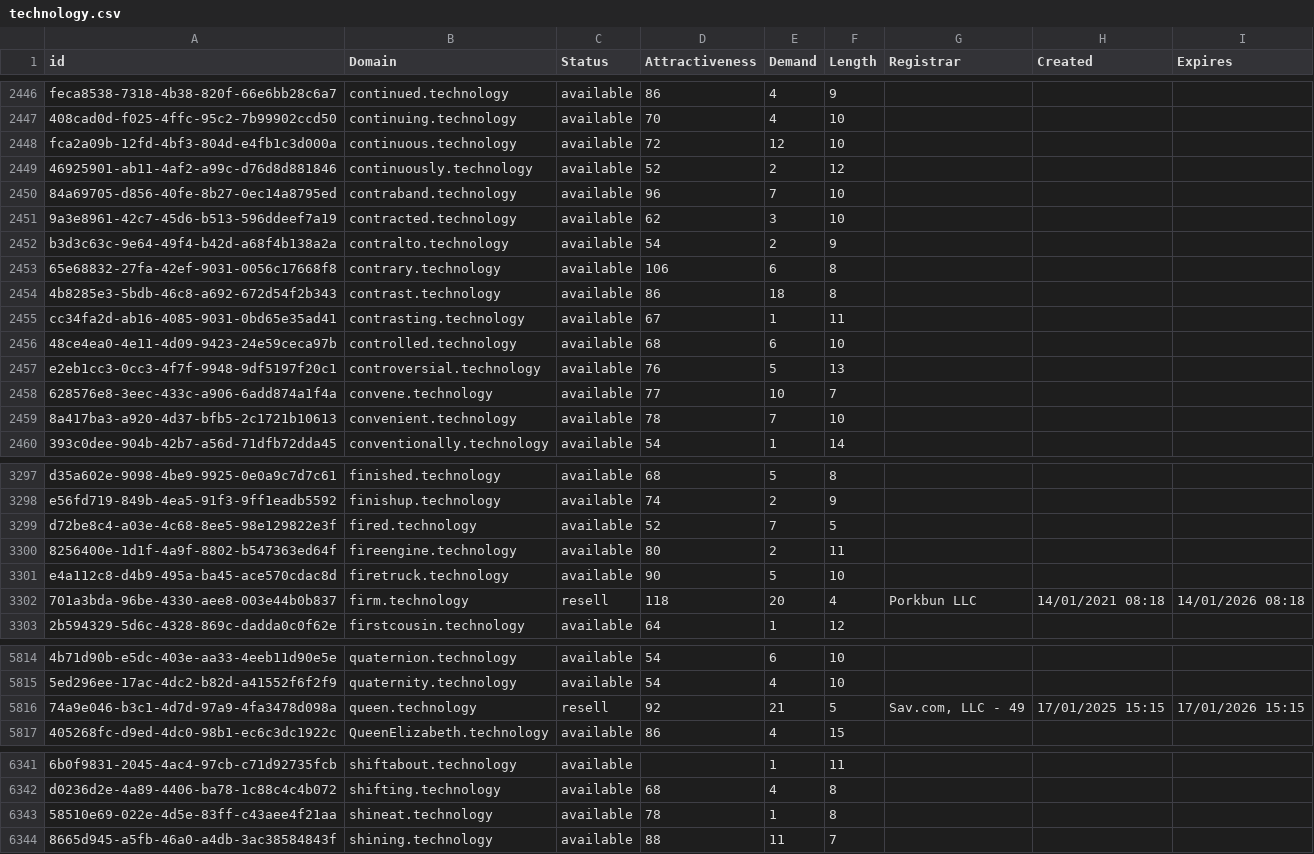
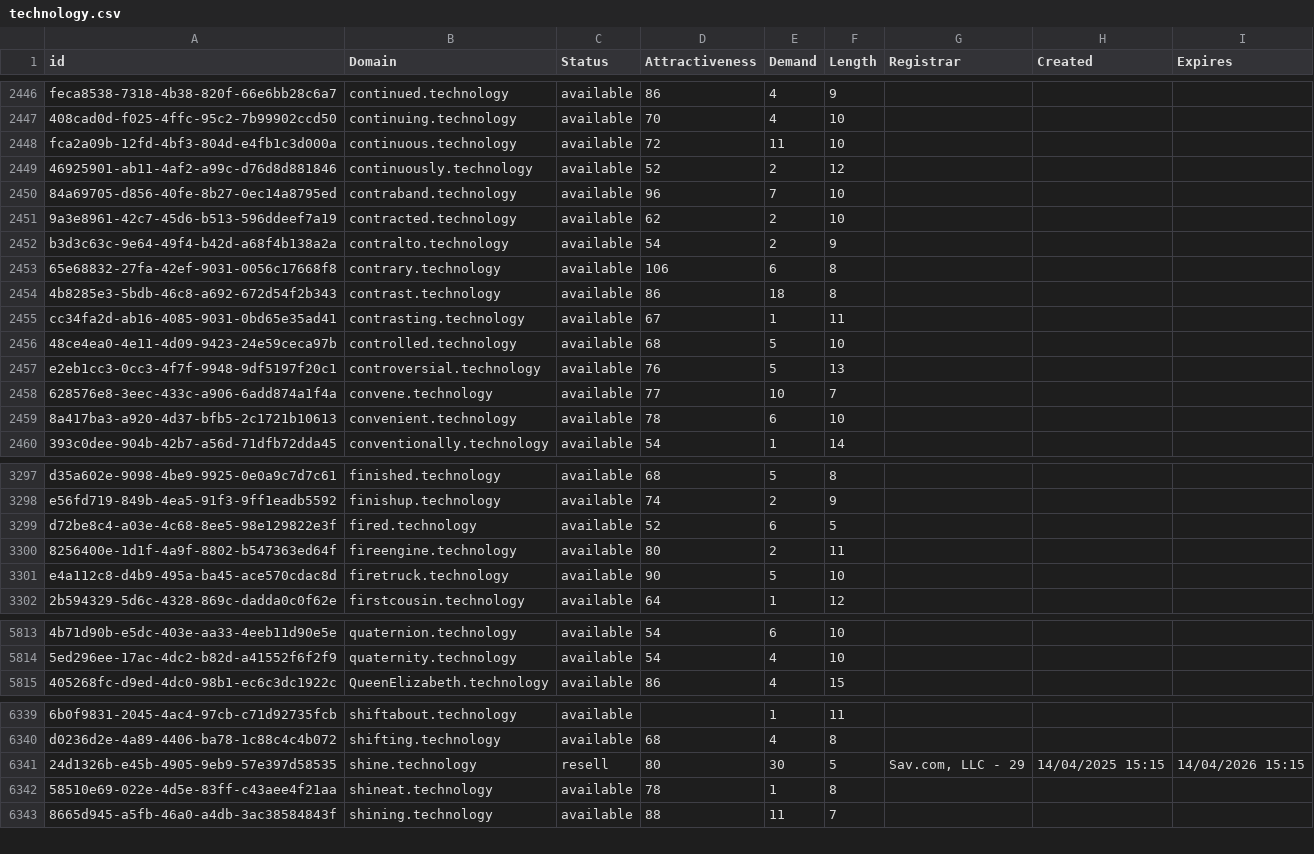
Before and after one commit to UniqueDomains/technology-oneword-domains, a CSV file: technology.csv, drawn as a sheet; only a part is shown, gaps mark what is left out; removed rows and columns are numbered as before the commit, all else as after; the diff covers the shown part only; the diff names each change by its address in the sheet, - before the commit and + after, or states it on an @@ line.

Commit message:
Domains update

```diff
--- a/technology.csv
+++ b/technology.csv
-E2448 (Demand): 12
+E2448 (Demand): 11
-E2451 (Demand): 3
+E2451 (Demand): 2
-E2456 (Demand): 6
+E2456 (Demand): 5
-E2459 (Demand): 7
+E2459 (Demand): 6
-E3299 (Demand): 7
+E3299 (Demand): 6
-row 3302: 701a3bda-96be-4330-aee8-003e44b0b837 | firm.technology | resell | 118 | 20 | 4 | Porkbun LLC | 14/01/2021 08:18 | 14/01/2026 08:18
-row 5816: 74a9e046-b3c1-4d7d-97a9-4fa3478d098a | queen.technology | resell | 92 | 21 | 5 | Sav.com, LLC - 49 | 17/01/2025 15:15 | 17/01/2026 15:15
+row 6341: 24d1326b-e45b-4905-9eb9-57e397d58535 | shine.technology | resell | 80 | 30 | 5 | Sav.com, LLC - 29 | 14/04/2025 15:15 | 14/04/2026 15:15
```
Also changed, not shown: 168 edited cells elsewhere in this file, 2 other files.
